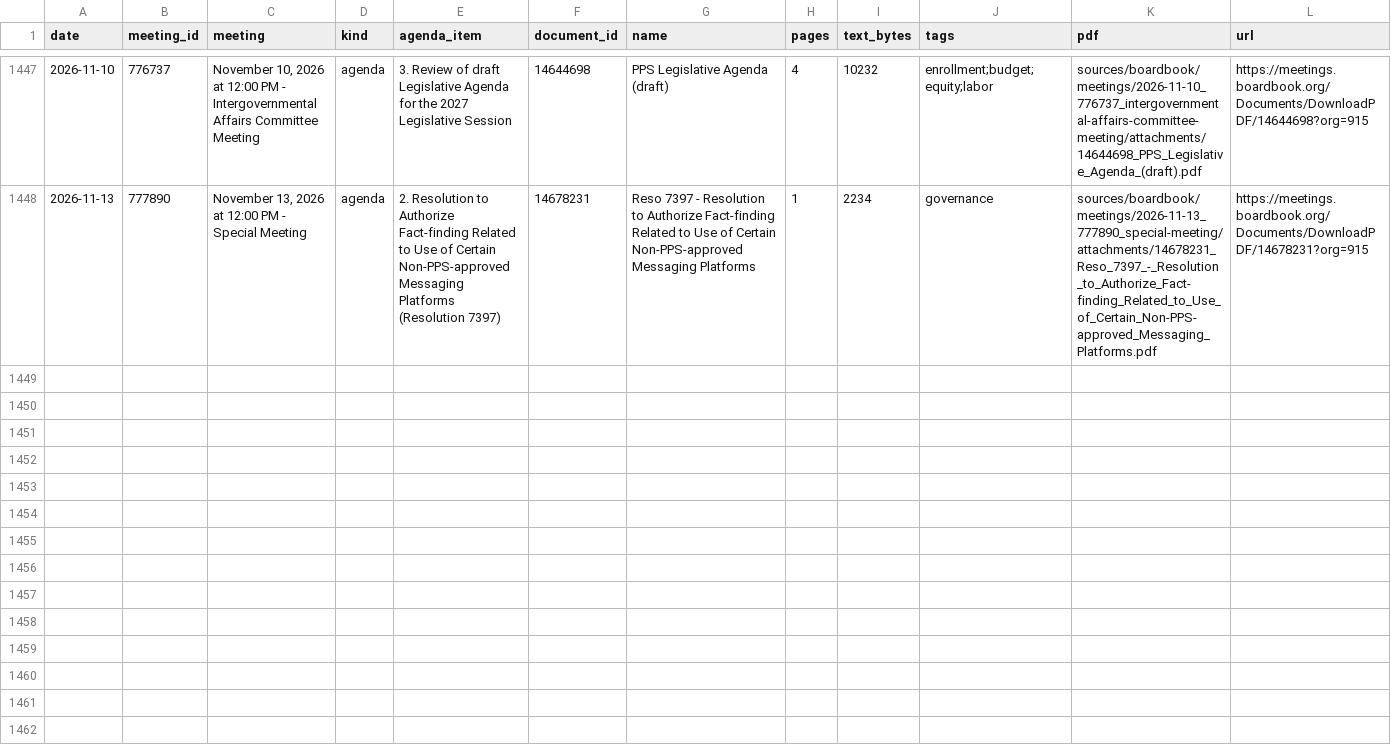
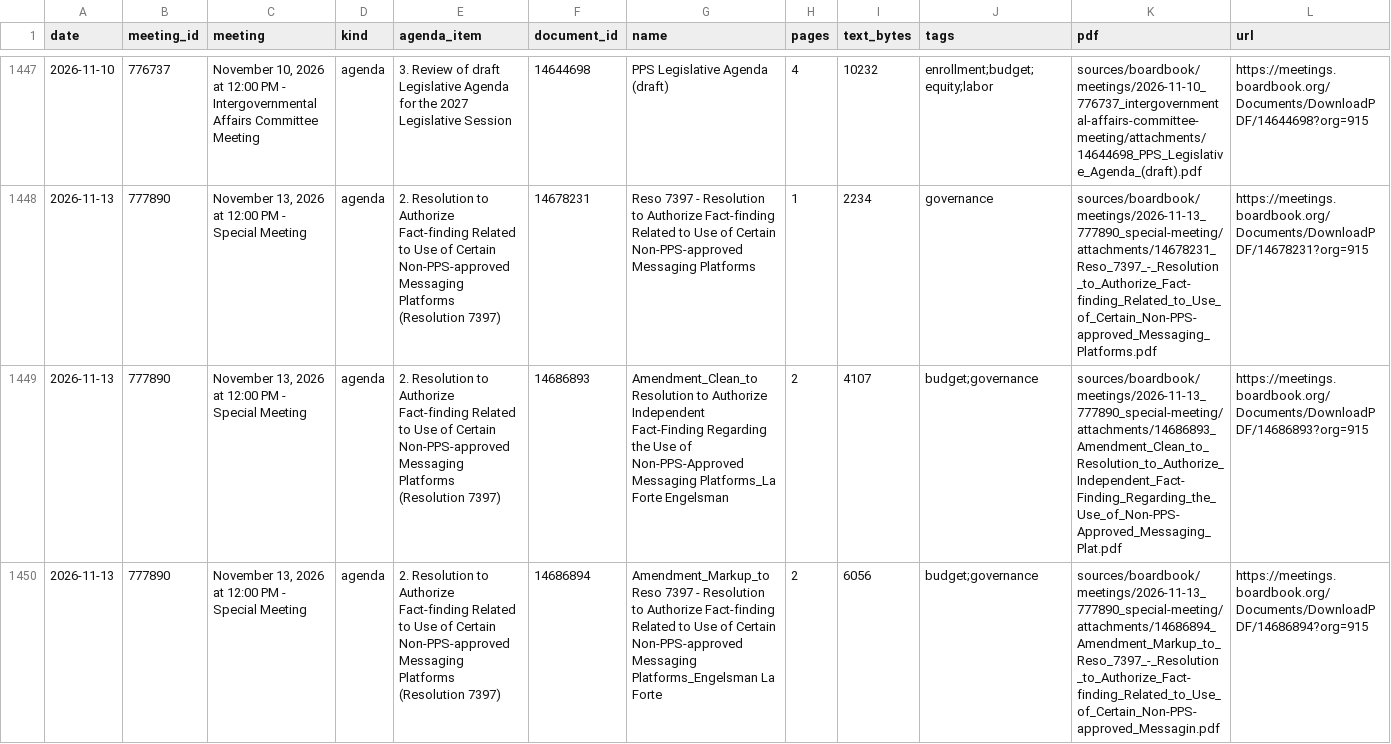
Before and after one commit to timaelliott/save-our-schools, a CSV file: sources/boardbook/attachments_index.csv, drawn as a sheet; only a part is shown, gaps mark what is left out; the diff names each change by its address in the sheet, - before the commit and + after, or states it on an @@ line.

```diff
--- a/sources/boardbook/attachments_index.csv
+++ b/sources/boardbook/attachments_index.csv
+row 1449: 2026-11-13 | 777890 | November 13, 2026 at 12:00 PM - Special Meeting | agenda | 2. Resolution to Authorize Fact-finding Related to Use of Certain Non-PPS-approved Messaging Platforms (Resolution 7397) | 14686893 | Amendment_Clean_to Resolution to Authorize Independent Fact-Finding Regarding the Use of Non-PPS-Approved Messaging Platforms_La Forte Engelsman | 2 | 4107 | budget;governance | sources/boardbook/meetings/2026-11-13_777890_special-meeting/attachments/14686893_Amendment_Clean_to_Resolution_to_Authorize_Independent_Fact-Finding_Regarding_the_Use_of_Non-PPS-Approved_Messaging_Plat.pdf | https://meetings.boardbook.org/Documents/DownloadPDF/14686893?org=915
+row 1450: 2026-11-13 | 777890 | November 13, 2026 at 12:00 PM - Special Meeting | agenda | 2. Resolution to Authorize Fact-finding Related to Use of Certain Non-PPS-approved Messaging Platforms (Resolution 7397) | 14686894 | Amendment_Markup_to Reso 7397 - Resolution to Authorize Fact-finding Related to Use of Certain Non-PPS-approved Messaging Platforms_Engelsman La Forte | 2 | 6056 | budget;governance | sources/boardbook/meetings/2026-11-13_777890_special-meeting/attachments/14686894_Amendment_Markup_to_Reso_7397_-_Resolution_to_Authorize_Fact-finding_Related_to_Use_of_Certain_Non-PPS-approved_Messagin.pdf | https://meetings.boardbook.org/Documents/DownloadPDF/14686894?org=915
```
Also changed, not shown: sources/_versions_log.csv, sources/boardbook/meetings_index.csv, 16 other files.
